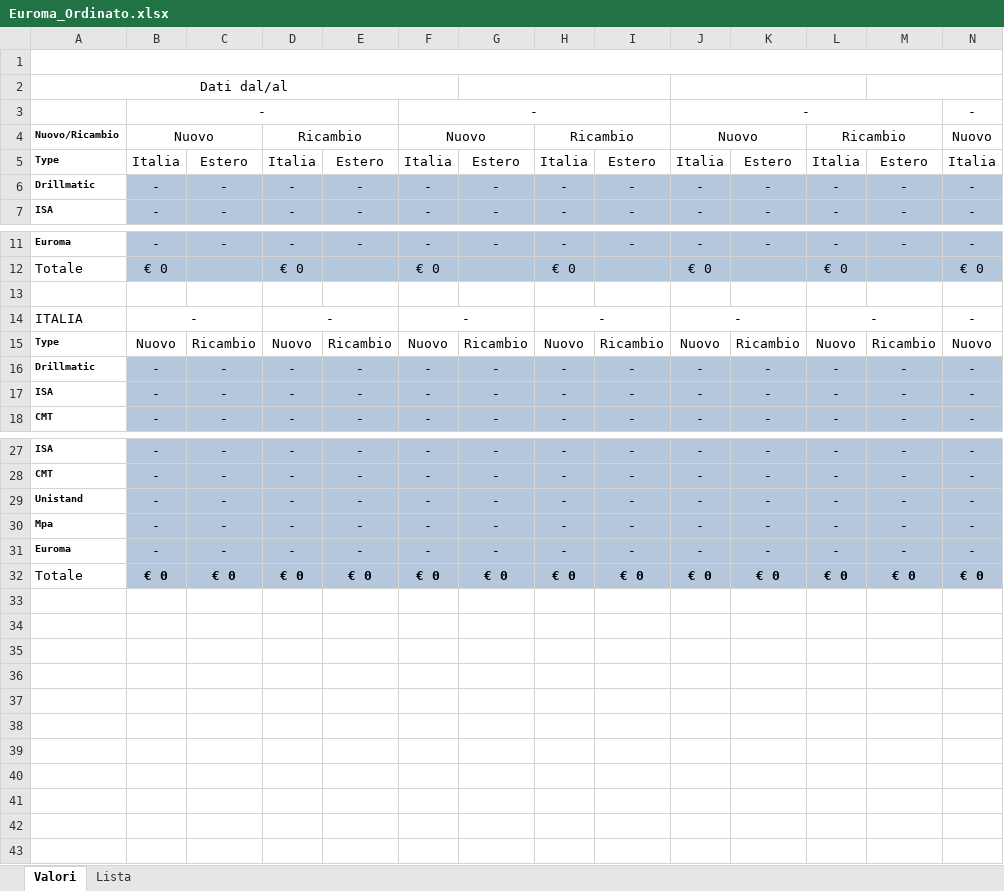
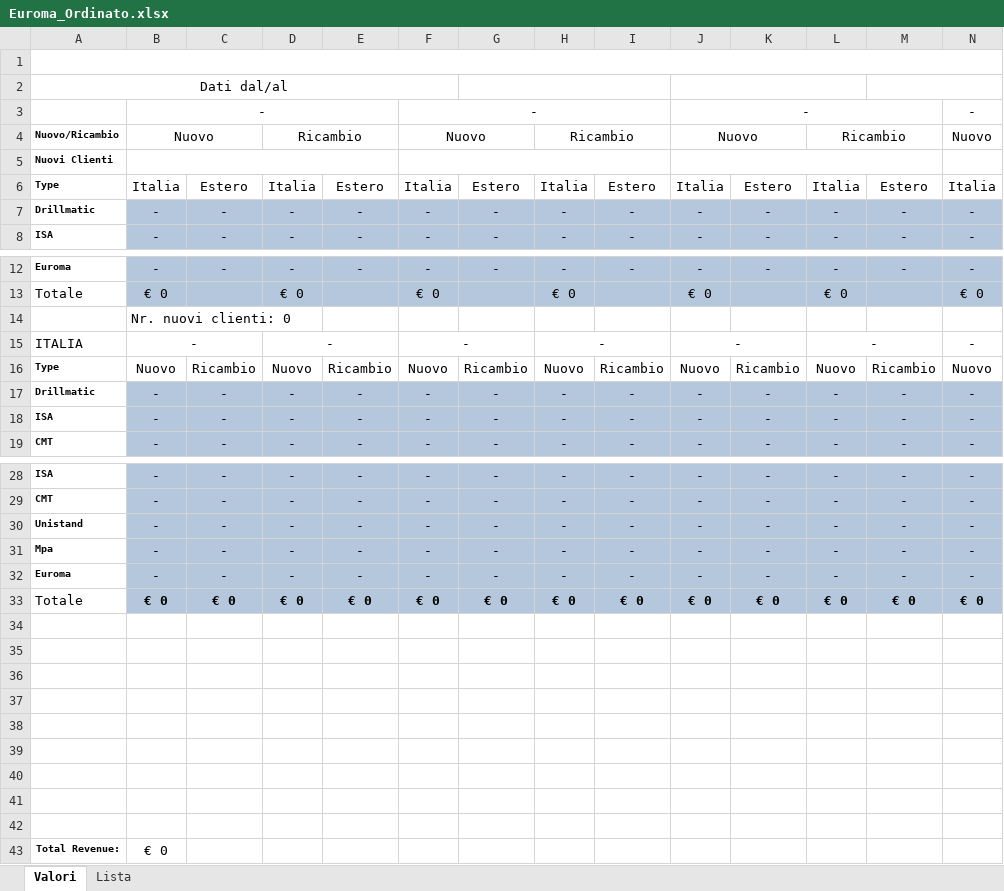
Before and after one commit to zuckkkkkk/EuromaWeb, an Excel workbook: EuromaWeb/Content/Template/Euroma_Ordinato.xlsx, sheet Valori, drawn as a sheet; only a part is shown, gaps mark what is left out; values as stored, in another font and other column widths than the file's, no borders; charts and pictures not drawn; addresses are those after the commit; rows hold the shown columns only; the diff names each change by its address in the sheet, - before the commit and + after, or states it on an @@ line.

Commit message:
Update Ordinato

```diff
--- a/EuromaWeb/Content/Template/Euroma_Ordinato.xlsx (sheet Valori)
+++ b/EuromaWeb/Content/Template/Euroma_Ordinato.xlsx (sheet Valori)
+row 5: Nuovi Clienti
-B14: (empty)
+B14: Nr. nuovi clienti: 0
+row 35: (empty)
+row 36: (empty)
+row 37: (empty)
+row 38: (empty)
+row 39: (empty)
+row 40: (empty)
+row 41: (empty)
+row 42: (empty)
+row 43: Total Revenue: | € 0
```
Also changed, not shown: formulas that keep their value, charts or pictures, 52 other files.
